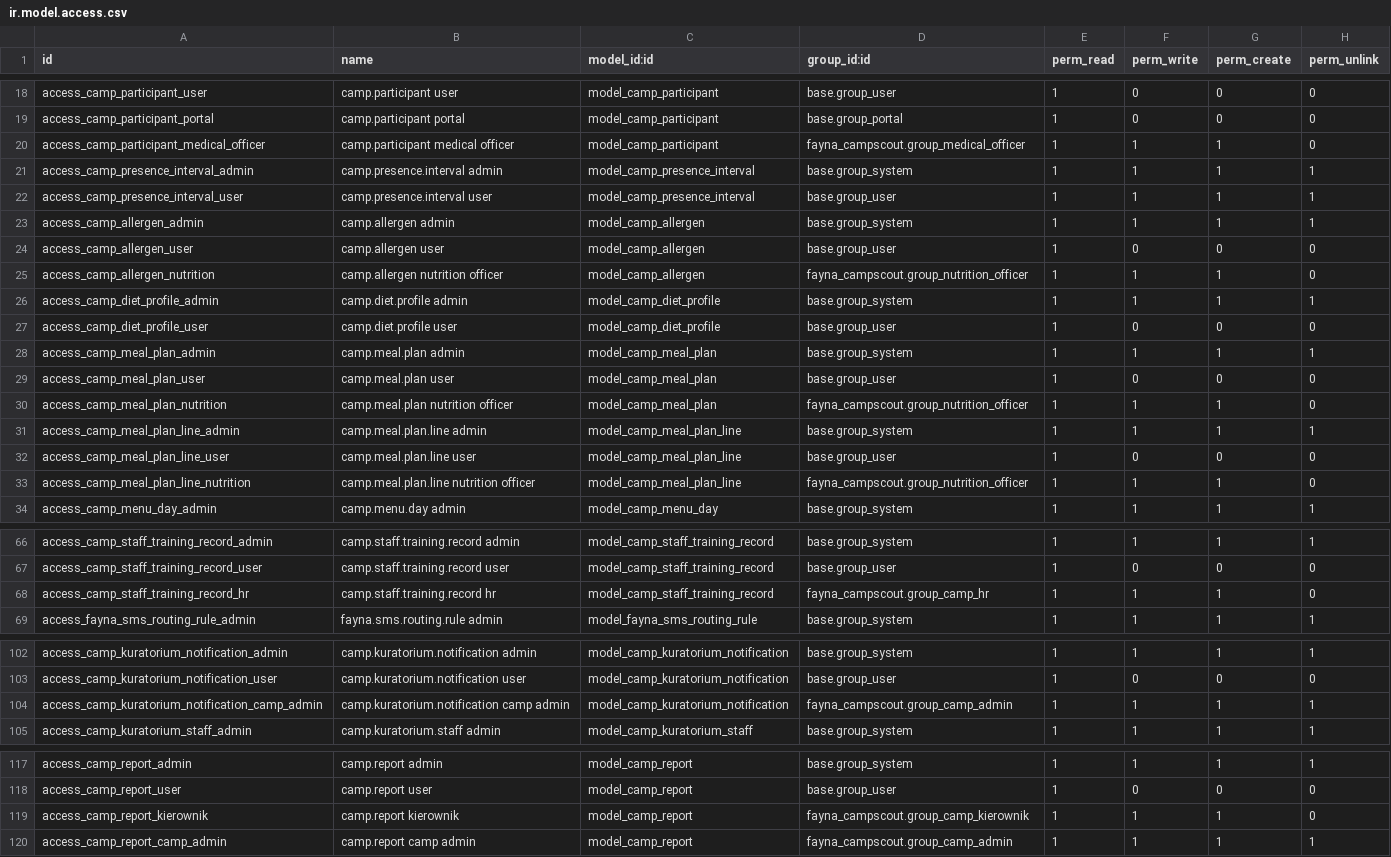
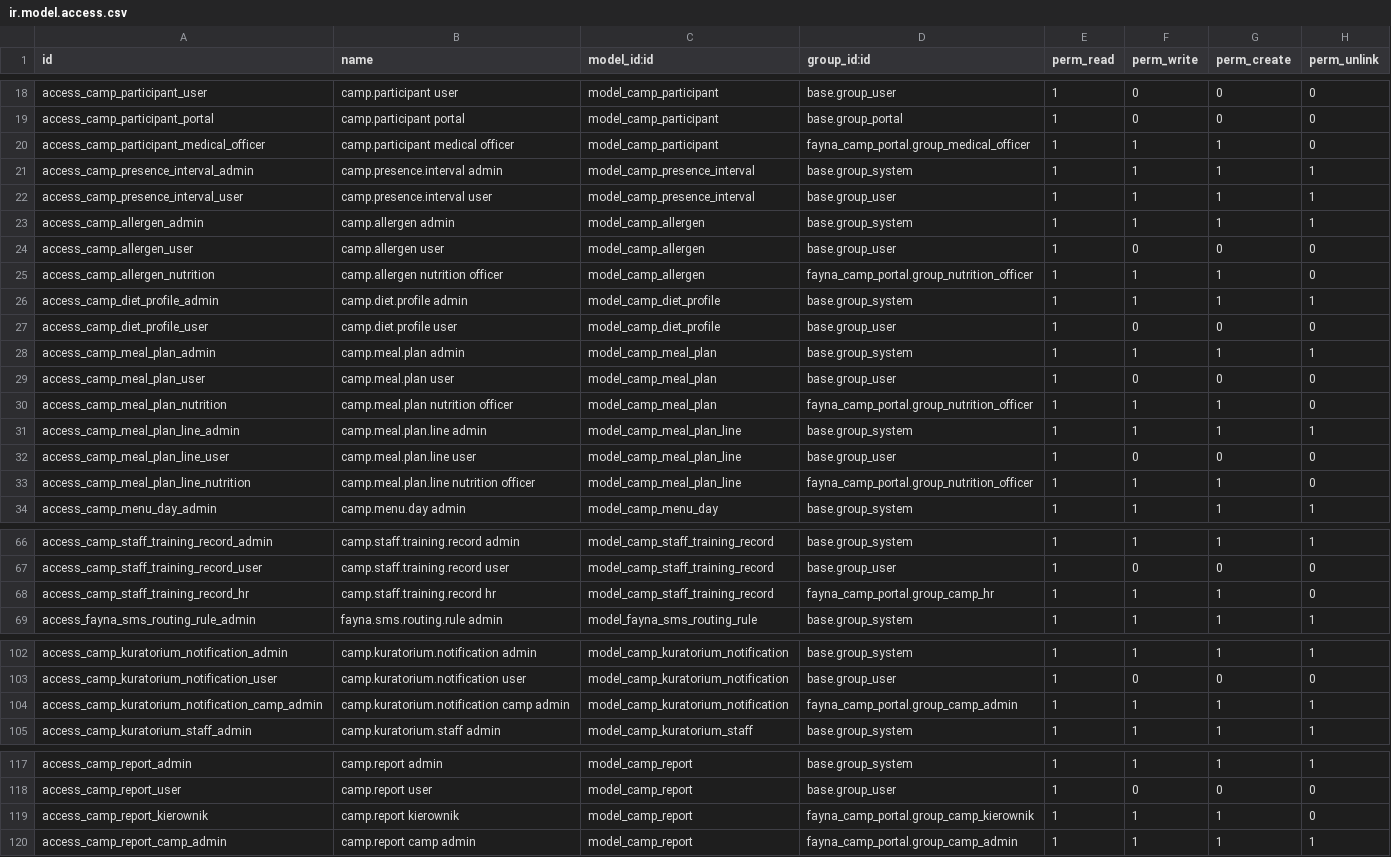
Before and after one commit to fayna-digital/fayna-campscout, a CSV file: security/ir.model.access.csv, drawn as a sheet; only a part is shown, gaps mark what is left out; the diff covers the shown part only.

Commit message:
refactor: rename module fayna_campscout → fayna_camp_portal, bump v17.0.2.0.0
- All internal references updated (fayna_campscout → fayna_camp_portal)
- Manifest: name='Camp Portal', version 17.0.2.0.0
- Fix: is_published → website_published in camp discovery query (Odoo 17)

```diff
--- a/security/ir.model.access.csv
+++ b/security/ir.model.access.csv
@@ -19,3 +19,3 @@ access_camp_participant_user,camp.participant user,model_camp_participant,base.g
 access_camp_participant_portal,camp.participant portal,model_camp_participant,base.group_portal,1,0,0,0
-access_camp_participant_medical_officer,camp.participant medical officer,model_camp_participant,fayna_campscout.group_medical_officer,1,1,1,0
+access_camp_participant_medical_officer,camp.participant medical officer,model_camp_participant,fayna_camp_portal.group_medical_officer,1,1,1,0
 access_camp_presence_interval_admin,camp.presence.interval admin,model_camp_presence_interval,base.group_system,1,1,1,1
@@ -24,3 +24,3 @@ access_camp_allergen_admin,camp.allergen admin,model_camp_allergen,base.group_sy
 access_camp_allergen_user,camp.allergen user,model_camp_allergen,base.group_user,1,0,0,0
-access_camp_allergen_nutrition,camp.allergen nutrition officer,model_camp_allergen,fayna_campscout.group_nutrition_officer,1,1,1,0
+access_camp_allergen_nutrition,camp.allergen nutrition officer,model_camp_allergen,fayna_camp_portal.group_nutrition_officer,1,1,1,0
 access_camp_diet_profile_admin,camp.diet.profile admin,model_camp_diet_profile,base.group_system,1,1,1,1
@@ -29,6 +29,6 @@ access_camp_meal_plan_admin,camp.meal.plan admin,model_camp_meal_plan,base.group
 access_camp_meal_plan_user,camp.meal.plan user,model_camp_meal_plan,base.group_user,1,0,0,0
-access_camp_meal_plan_nutrition,camp.meal.plan nutrition officer,model_camp_meal_plan,fayna_campscout.group_nutrition_officer,1,1,1,0
+access_camp_meal_plan_nutrition,camp.meal.plan nutrition officer,model_camp_meal_plan,fayna_camp_portal.group_nutrition_officer,1,1,1,0
 access_camp_meal_plan_line_admin,camp.meal.plan.line admin,model_camp_meal_plan_line,base.group_system,1,1,1,1
 access_camp_meal_plan_line_user,camp.meal.plan.line user,model_camp_meal_plan_line,base.group_user,1,0,0,0
-access_camp_meal_plan_line_nutrition,camp.meal.plan.line nutrition officer,model_camp_meal_plan_line,fayna_campscout.group_nutrition_officer,1,1,1,0
+access_camp_meal_plan_line_nutrition,camp.meal.plan.line nutrition officer,model_camp_meal_plan_line,fayna_camp_portal.group_nutrition_officer,1,1,1,0
 access_camp_menu_day_admin,camp.menu.day admin,model_camp_menu_day,base.group_system,1,1,1,1
@@ -67,3 +67,3 @@ access_camp_staff_training_record_admin,camp.staff.training.record admin,model_c
 access_camp_staff_training_record_user,camp.staff.training.record user,model_camp_staff_training_record,base.group_user,1,0,0,0
-access_camp_staff_training_record_hr,camp.staff.training.record hr,model_camp_staff_training_record,fayna_campscout.group_camp_hr,1,1,1,0
+access_camp_staff_training_record_hr,camp.staff.training.record hr,model_camp_staff_training_record,fayna_camp_portal.group_camp_hr,1,1,1,0
 access_fayna_sms_routing_rule_admin,fayna.sms.routing.rule admin,model_fayna_sms_routing_rule,base.group_system,1,1,1,1
@@ -103,3 +103,3 @@ access_camp_kuratorium_notification_admin,camp.kuratorium.notification admin,mod
 access_camp_kuratorium_notification_user,camp.kuratorium.notification user,model_camp_kuratorium_notification,base.group_user,1,0,0,0
-access_camp_kuratorium_notification_camp_admin,camp.kuratorium.notification camp admin,model_camp_kuratorium_notification,fayna_campscout.group_camp_admin,1,1,1,1
+access_camp_kuratorium_notification_camp_admin,camp.kuratorium.notification camp admin,model_camp_kuratorium_notification,fayna_camp_portal.group_camp_admin,1,1,1,1
 access_camp_kuratorium_staff_admin,camp.kuratorium.staff admin,model_camp_kuratorium_staff,base.group_system,1,1,1,1
@@ -118,3 +118,3 @@ access_camp_report_admin,camp.report admin,model_camp_report,base.group_system,1
 access_camp_report_user,camp.report user,model_camp_report,base.group_user,1,0,0,0
-access_camp_report_kierownik,camp.report kierownik,model_camp_report,fayna_campscout.group_camp_kierownik,1,1,1,0
-access_camp_report_camp_admin,camp.report camp admin,model_camp_report,fayna_campscout.group_camp_admin,1,1,1,1
+access_camp_report_kierownik,camp.report kierownik,model_camp_report,fayna_camp_portal.group_camp_kierownik,1,1,1,0
+access_camp_report_camp_admin,camp.report camp admin,model_camp_report,fayna_camp_portal.group_camp_admin,1,1,1,1
```
Also changed, not shown: 11 edited cells elsewhere in this file, 22 other files.
